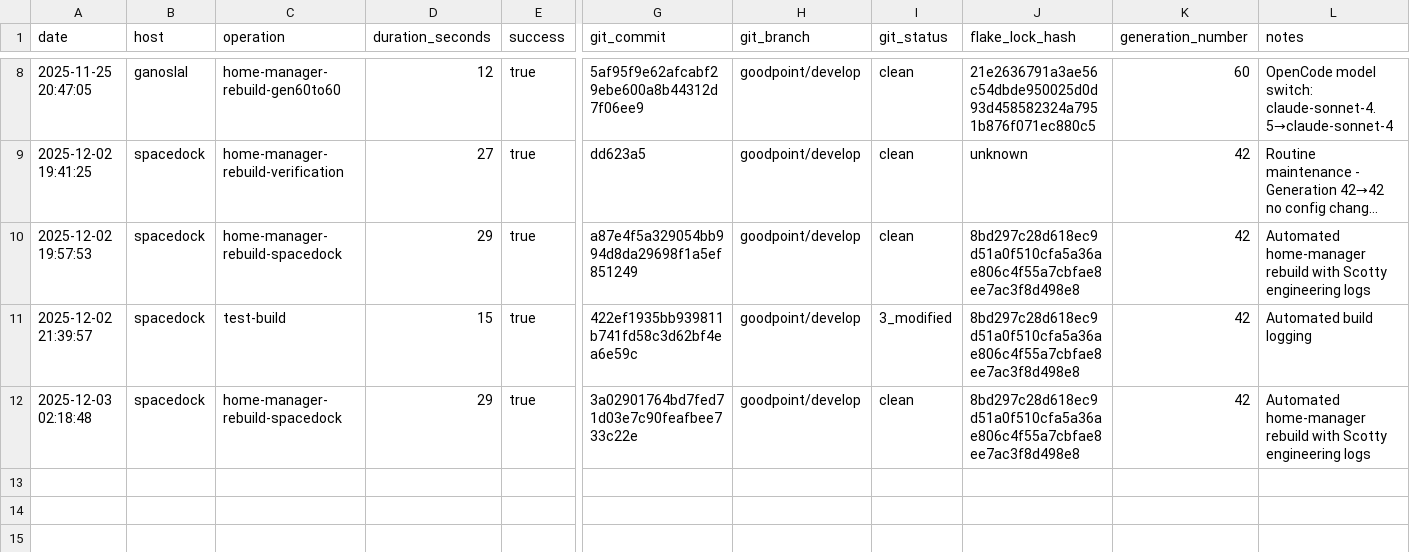
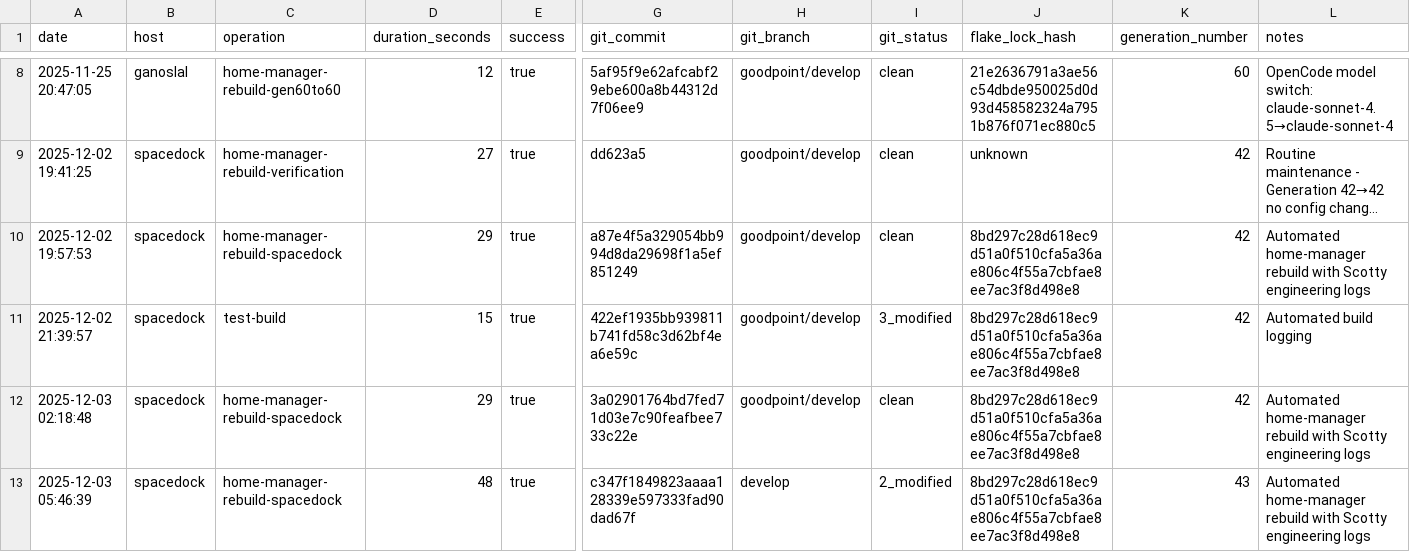
Before and after one commit to gignsky/.dotfiles, a CSV file: scottys-journal/metrics/build-performance.csv, drawn as a sheet; only a part is shown, gaps mark what is left out; long unchanged cells end in …; rows hold the shown columns only; the diff names each change by its address in the sheet, - before the commit and + after, or states it on an @@ line.

Commit message:
🔧 Pre-commit: Format files and test post-commit logger

```diff
--- a/scottys-journal/metrics/build-performance.csv
+++ b/scottys-journal/metrics/build-performance.csv
+row 13: 2025-12-03 05:46:39 | spacedock | home-manager-rebuild-spacedock | 48 | true | c347f1849823aaaa128339e597333fad90dad67f | develop | 2_modified | 8bd297c28d618ec9d51a0f510cfa5a36ae806c4f55a7cbfae8ee7ac3f8d498e8 | 43 | Automated home-manager rebuild with Scotty engineering logs
```
Also changed, not shown: 3 other files.
